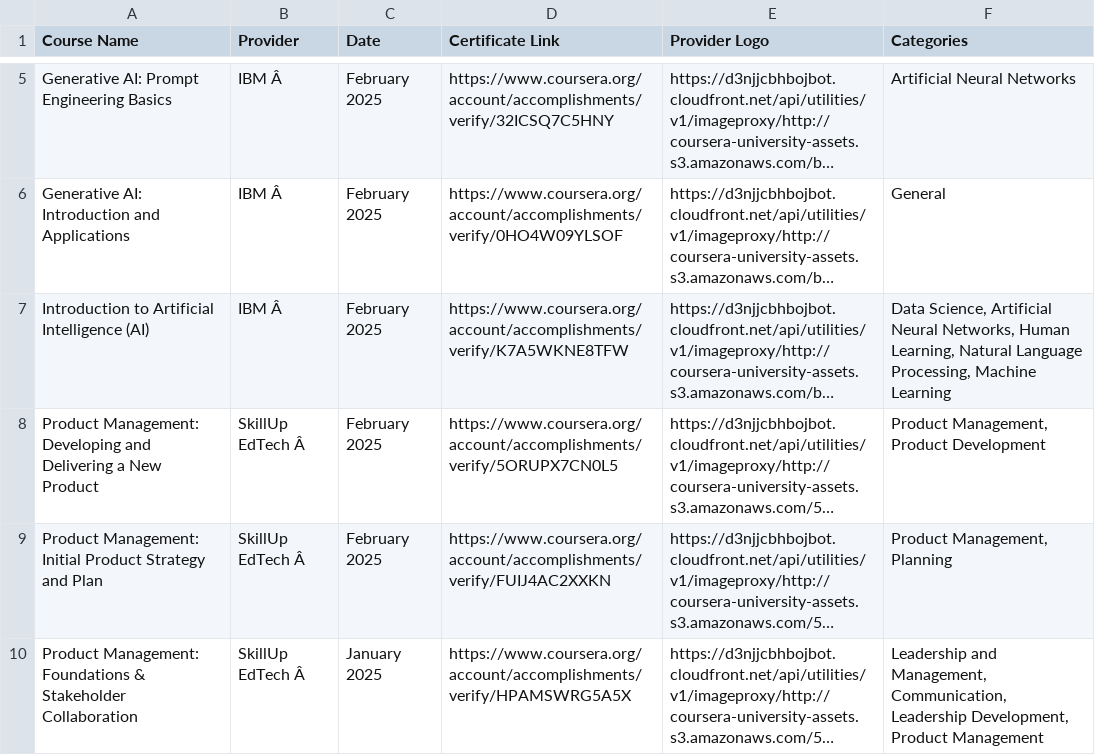
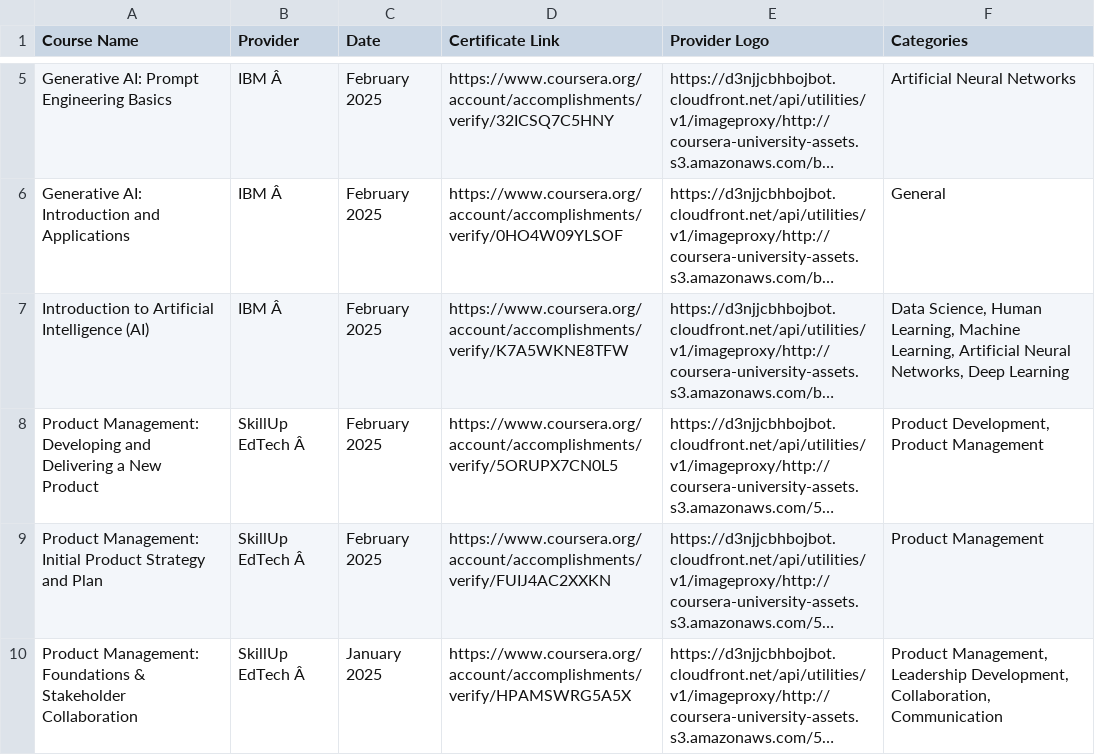
Before and after one commit to magenta4c/CourseraCertificateScraper, a CSV file: Coursera_Certificates.csv, drawn as a sheet; only a part is shown, gaps mark what is left out; long unchanged cells end in …; the diff names each change by its address in the sheet, - before the commit and + after, or states it on an @@ line.

```diff
--- a/Coursera_Certificates.csv
+++ b/Coursera_Certificates.csv
-F7 (Categories): Data Science, Artificial Neural Networks, Human Learning, Natural Language Processing, Machine Learning
+F7 (Categories): Data Science, Human Learning, Machine Learning, Artificial Neural Networks, Deep Learning
-F8 (Categories): Product Management, Product Development
+F8 (Categories): Product Development, Product Management
-F9 (Categories): Product Management, Planning
+F9 (Categories): Product Management
-F10 (Categories): Leadership and Management, Communication, Leadership Development, Product Management
+F10 (Categories): Product Management, Leadership Development, Collaboration, Communication
```
